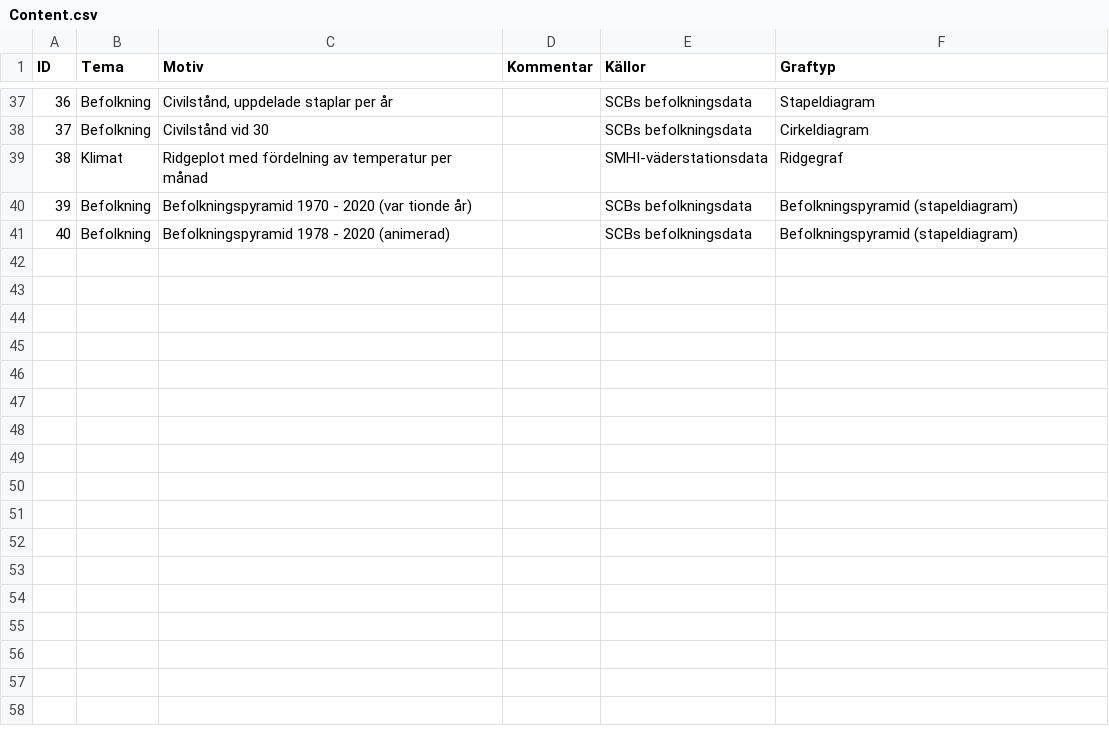
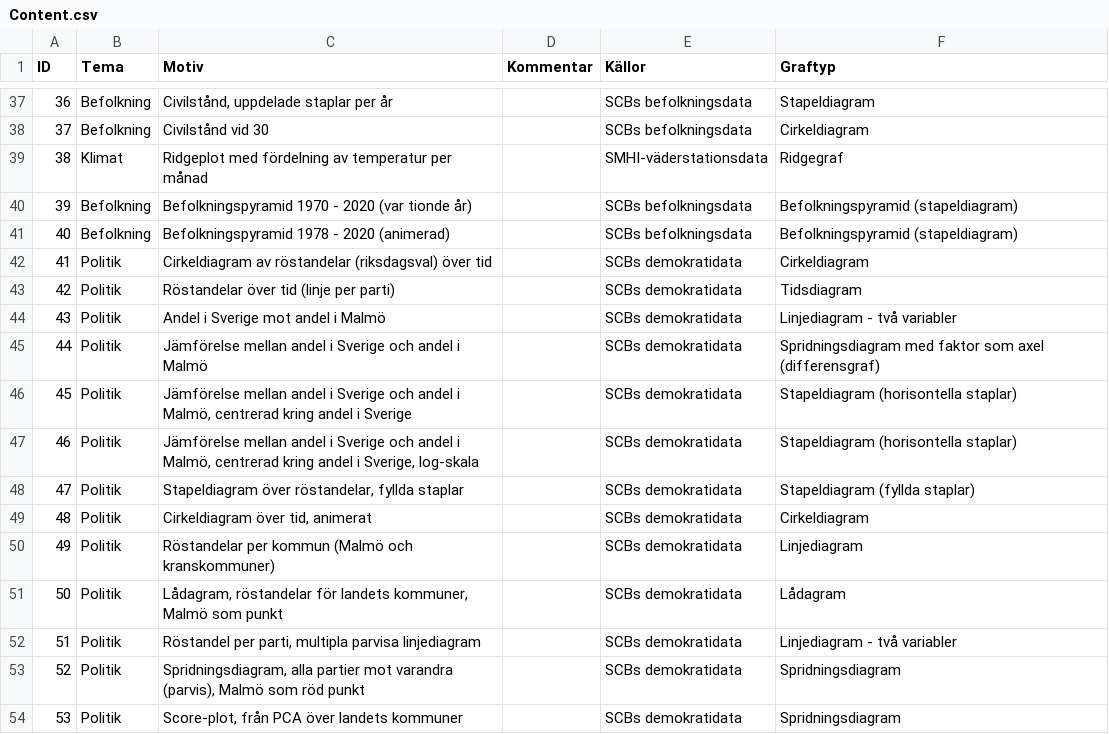
Before and after one commit to malmogram/malmogram, a CSV file: Meta/Content.csv, drawn as a sheet; only a part is shown, gaps mark what is left out; the diff names each change by its address in the sheet, - before the commit and + after, or states it on an @@ line.

Commit message:
Political plots

```diff
--- a/Meta/Content.csv
+++ b/Meta/Content.csv
+row 42: 41 | Politik | Cirkeldiagram av röstandelar (riksdagsval) över tid |  | SCBs demokratidata | Cirkeldiagram
+row 43: 42 | Politik | Röstandelar över tid (linje per parti) |  | SCBs demokratidata | Tidsdiagram
+row 44: 43 | Politik | Andel i Sverige mot andel i Malmö |  | SCBs demokratidata | Linjediagram - två variabler
+row 45: 44 | Politik | Jämförelse mellan andel i Sverige och andel i Malmö |  | SCBs demokratidata | Spridningsdiagram med faktor som axel (differensgraf)
+row 46: 45 | Politik | Jämförelse mellan andel i Sverige och andel i Malmö, centrerad kring andel i Sverige |  | SCBs demokratidata | Stapeldiagram (horisontella staplar)
+row 47: 46 | Politik | Jämförelse mellan andel i Sverige och andel i Malmö, centrerad kring andel i Sverige, log-skala |  | SCBs demokratidata | Stapeldiagram (horisontella staplar)
+row 48: 47 | Politik | Stapeldiagram över röstandelar, fyllda staplar |  | SCBs demokratidata | Stapeldiagram (fyllda staplar)
+row 49: 48 | Politik | Cirkeldiagram över tid, animerat |  | SCBs demokratidata | Cirkeldiagram
+row 50: 49 | Politik | Röstandelar per kommun (Malmö och kranskommuner) |  | SCBs demokratidata | Linjediagram
+row 51: 50 | Politik | Lådagram, röstandelar för landets kommuner, Malmö som punkt |  | SCBs demokratidata | Lådagram
+row 52: 51 | Politik | Röstandel per parti, multipla parvisa linjediagram |  | SCBs demokratidata | Linjediagram - två variabler
+row 53: 52 | Politik | Spridningsdiagram, alla partier mot varandra (parvis), Malmö som röd punkt |  | SCBs demokratidata | Spridningsdiagram
+row 54: 53 | Politik | Score-plot, från PCA över landets kommuner |  | SCBs demokratidata | Spridningsdiagram
```
Also changed, not shown: 4 other files.
